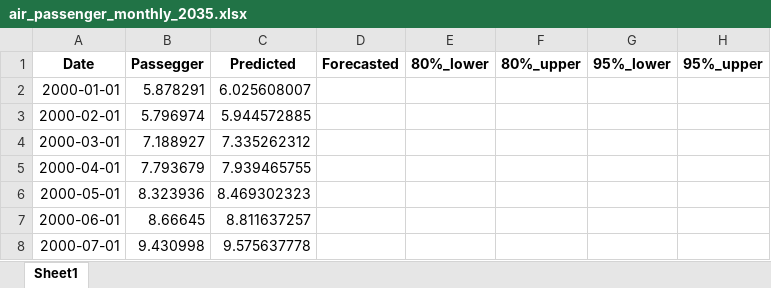
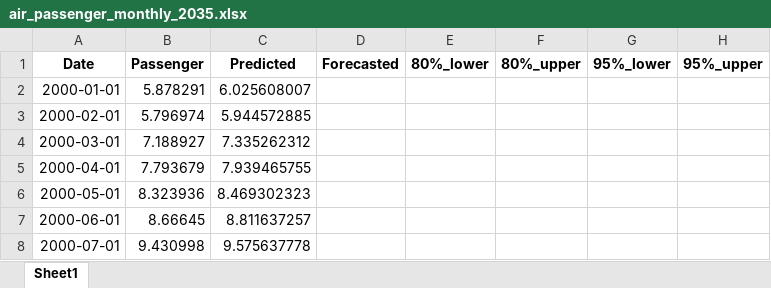
Before and after one commit to f-aguzzi/most-dashboard, an Excel workbook: fastapi-backend/air_passenger_monthly_2035.xlsx, sheet Sheet1, drawn as a sheet; only a part is shown; values as stored, in another font and other column widths than the file's, no borders; the diff names each change by its address in the sheet, - before the commit and + after, or states it on an @@ line.

```diff
--- a/fastapi-backend/air_passenger_monthly_2035.xlsx (sheet Sheet1)
+++ b/fastapi-backend/air_passenger_monthly_2035.xlsx (sheet Sheet1)
-B1: Passegger
+B1: Passenger
```
Also changed, not shown: fastapi-backend/air_passenger_yearly_2035.xlsx, fastapi-backend/freight_monthly_data 2035.xlsx, 2 other files.
